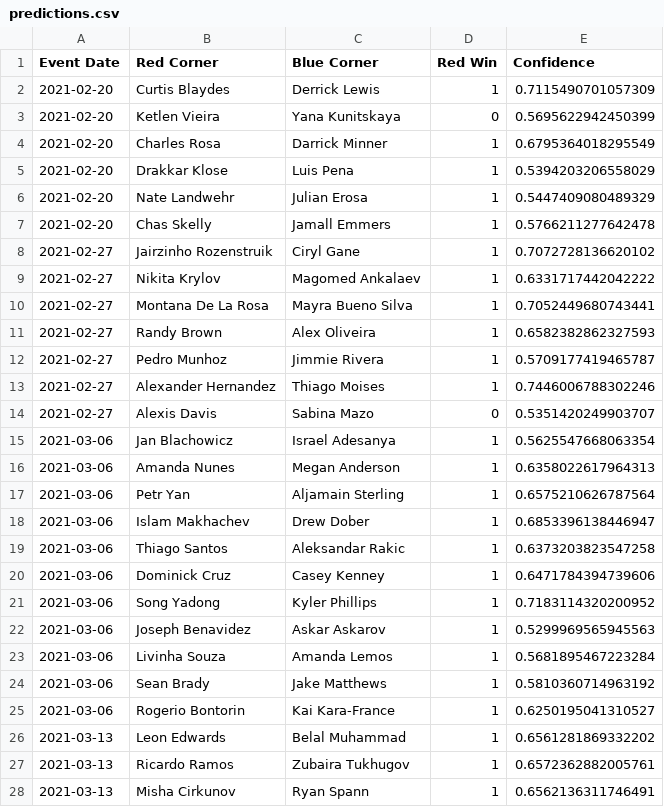
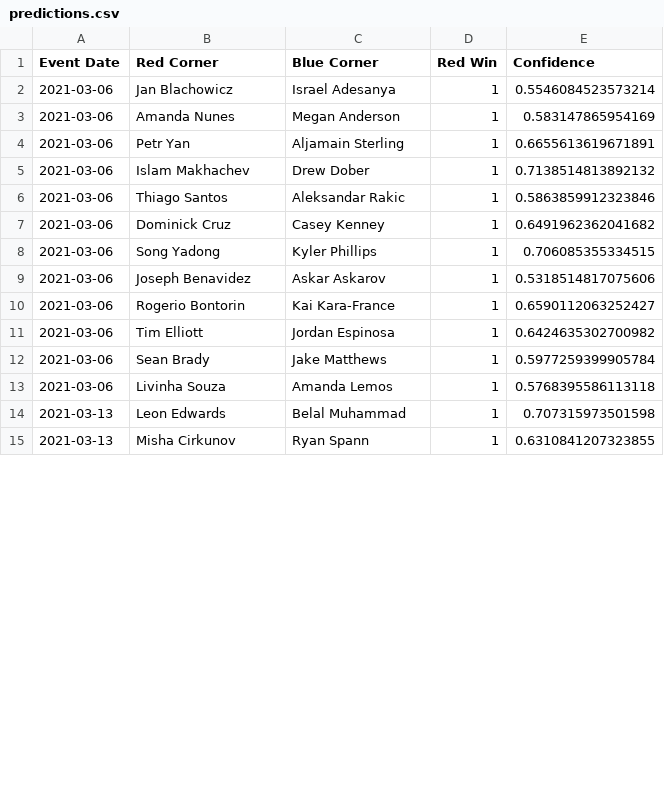
Before and after one commit to emagnusson88/UFC-Prediction, a CSV file: data/predictions.csv, drawn as a sheet; only a part is shown; the diff covers the shown part only.

```diff
--- a/data/predictions.csv
+++ b/data/predictions.csv
@@ -1,28 +1,15 @@
 Event Date,Red Corner,Blue Corner,Red Win,Confidence
-2021-02-20,Curtis Blaydes,Derrick Lewis,1,0.7115490701057309
-2021-02-20,Ketlen Vieira,Yana Kunitskaya,0,0.5695622942450399
-2021-02-20,Charles Rosa,Darrick Minner,1,0.6795364018295549
-2021-02-20,Drakkar Klose,Luis Pena,1,0.5394203206558029
-2021-02-20,Nate Landwehr,Julian Erosa,1,0.5447409080489329
-2021-02-20,Chas Skelly,Jamall Emmers,1,0.5766211277642478
-2021-02-27,Jairzinho Rozenstruik,Ciryl Gane,1,0.7072728136620102
-2021-02-27,Nikita Krylov,Magomed Ankalaev,1,0.6331717442042222
-2021-02-27,Montana De La Rosa,Mayra Bueno Silva,1,0.7052449680743441
-2021-02-27,Randy Brown,Alex Oliveira,1,0.6582382862327593
-2021-02-27,Pedro Munhoz,Jimmie Rivera,1,0.5709177419465787
-2021-02-27,Alexander Hernandez,Thiago Moises,1,0.7446006788302246
-2021-02-27,Alexis Davis,Sabina Mazo,0,0.5351420249903707
-2021-03-06,Jan Blachowicz,Israel Adesanya,1,0.5625547668063354
-2021-03-06,Amanda Nunes,Megan Anderson,1,0.6358022617964313
-2021-03-06,Petr Yan,Aljamain Sterling,1,0.6575210626787564
-2021-03-06,Islam Makhachev,Drew Dober,1,0.6853396138446947
-2021-03-06,Thiago Santos,Aleksandar Rakic,1,0.6373203823547258
-2021-03-06,Dominick Cruz,Casey Kenney,1,0.6471784394739606
-2021-03-06,Song Yadong,Kyler Phillips,1,0.7183114320200952
-2021-03-06,Joseph Benavidez,Askar Askarov,1,0.5299969565945563
-2021-03-06,Livinha Souza,Amanda Lemos,1,0.5681895467223284
-2021-03-06,Sean Brady,Jake Matthews,1,0.5810360714963192
-2021-03-06,Rogerio Bontorin,Kai Kara-France,1,0.6250195041310527
-2021-03-13,Leon Edwards,Belal Muhammad,1,0.6561281869332202
-2021-03-13,Ricardo Ramos,Zubaira Tukhugov,1,0.6572362882005761
-2021-03-13,Misha Cirkunov,Ryan Spann,1,0.6562136311746491
+2021-03-06,Jan Blachowicz,Israel Adesanya,1,0.5546084523573214
+2021-03-06,Amanda Nunes,Megan Anderson,1,0.583147865954169
+2021-03-06,Petr Yan,Aljamain Sterling,1,0.6655613619671891
+2021-03-06,Islam Makhachev,Drew Dober,1,0.7138514813892132
+2021-03-06,Thiago Santos,Aleksandar Rakic,1,0.5863859912323846
+2021-03-06,Dominick Cruz,Casey Kenney,1,0.6491962362041682
+2021-03-06,Song Yadong,Kyler Phillips,1,0.706085355334515
+2021-03-06,Joseph Benavidez,Askar Askarov,1,0.5318514817075606
+2021-03-06,Rogerio Bontorin,Kai Kara-France,1,0.6590112063252427
+2021-03-06,Tim Elliott,Jordan Espinosa,1,0.6424635302700982
+2021-03-06,Sean Brady,Jake Matthews,1,0.5977259399905784
+2021-03-06,Livinha Souza,Amanda Lemos,1,0.5768395586113118
+2021-03-13,Leon Edwards,Belal Muhammad,1,0.707315973501598
+2021-03-13,Misha Cirkunov,Ryan Spann,1,0.6310841207323855
```
Also changed, not shown: 8 added rows, 1 removed row and 9 edited cells elsewhere in this file, data/upcoming_fight_data.csv, 1 other file.
